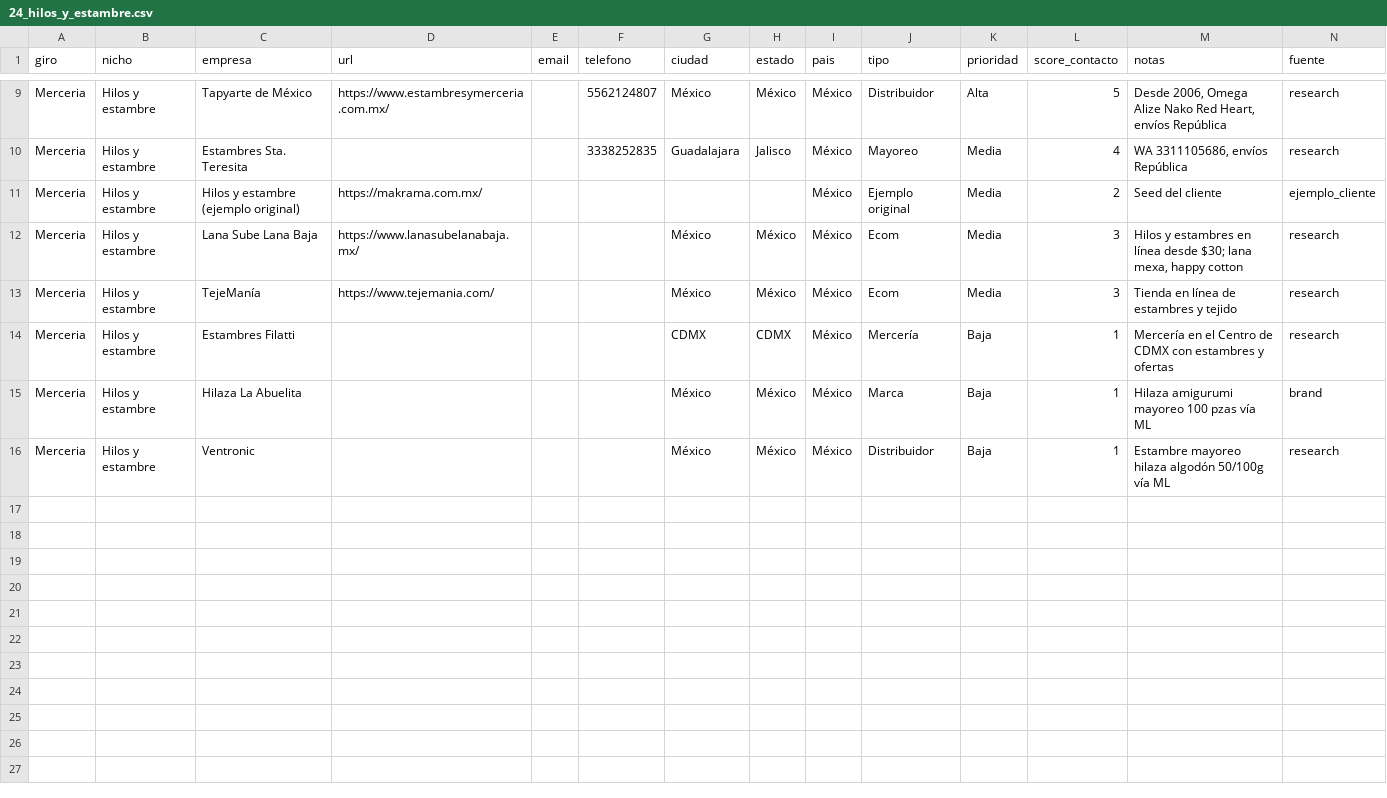
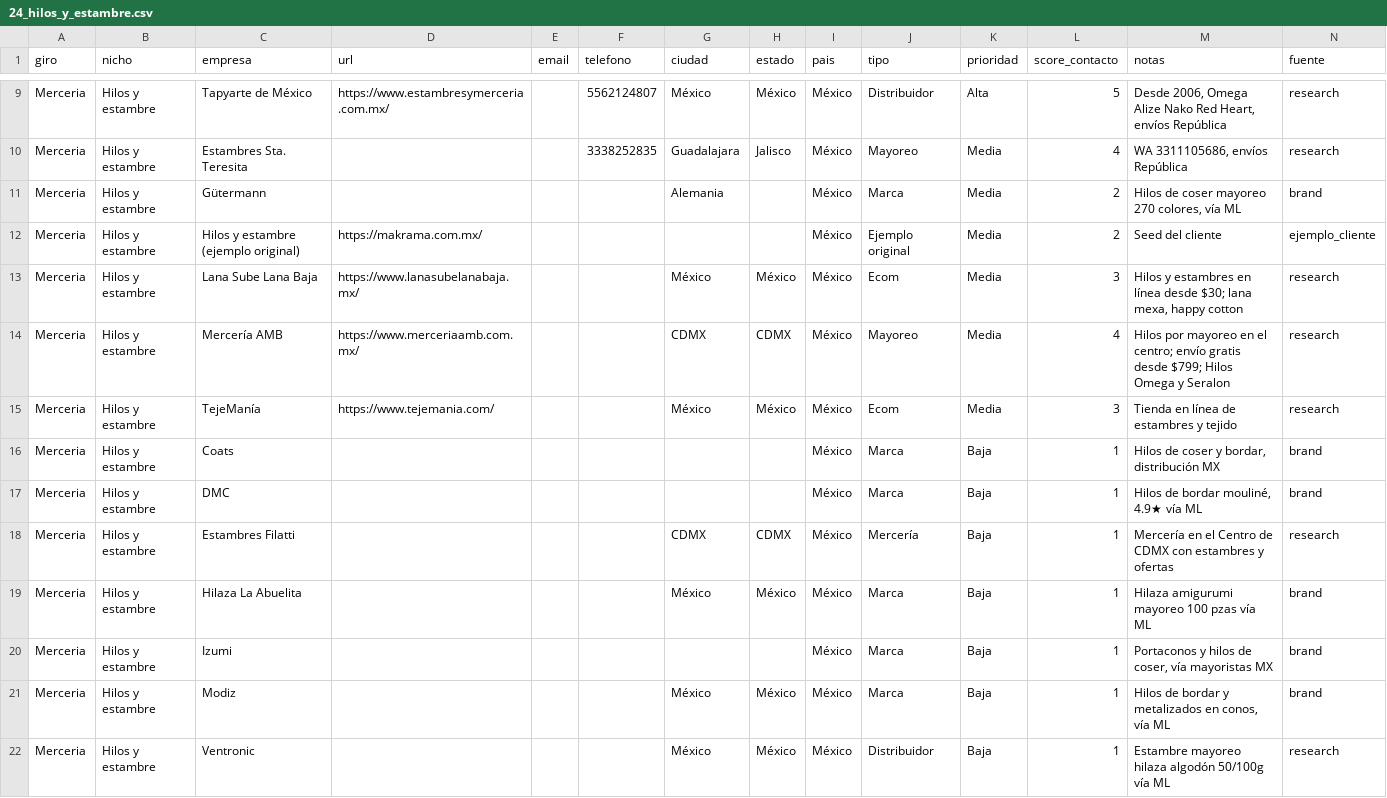
Before and after one commit to Mrbzg/Scrap-outbound, a CSV file: leads/por_nicho/24_hilos_y_estambre.csv, drawn as a sheet; only a part is shown, gaps mark what is left out; the diff names each change by its address in the sheet, - before the commit and + after, or states it on an @@ line.

```diff
--- a/leads/por_nicho/24_hilos_y_estambre.csv
+++ b/leads/por_nicho/24_hilos_y_estambre.csv
+row 11: Merceria | Hilos y estambre | Gütermann |  |  |  | Alemania |  | México | Marca | Media | 2 | Hilos de coser mayoreo 270 colores, vía ML | brand
+row 14: Merceria | Hilos y estambre | Mercería AMB | https://www.merceriaamb.com.mx/ |  |  | CDMX | CDMX | México | Mayoreo | Media | 4 | Hilos por mayoreo en el centro; envío gratis desde $799; Hilos Omega y Seralon | research
+row 16: Merceria | Hilos y estambre | Coats |  |  |  |  |  | México | Marca | Baja | 1 | Hilos de coser y bordar, distribución MX | brand
+row 17: Merceria | Hilos y estambre | DMC |  |  |  |  |  | México | Marca | Baja | 1 | Hilos de bordar mouliné, 4.9★ vía ML | brand
+row 20: Merceria | Hilos y estambre | Izumi |  |  |  |  |  | México | Marca | Baja | 1 | Portaconos y hilos de coser, vía mayoristas MX | brand
+row 21: Merceria | Hilos y estambre | Modiz |  |  |  | México | México | México | Marca | Baja | 1 | Hilos de bordar y metalizados en conos, vía ML | brand
```
Also changed, not shown: leads/por_nicho/14_articulos_miniatura.csv, leads/por_nicho/21_insumos_unas_press_on.csv, 46 other files.
